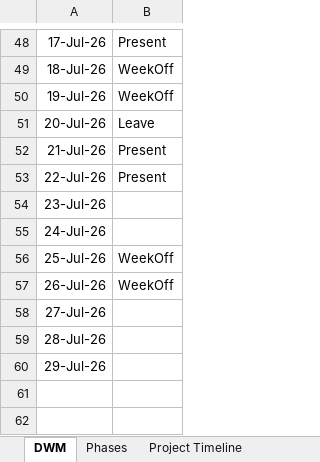
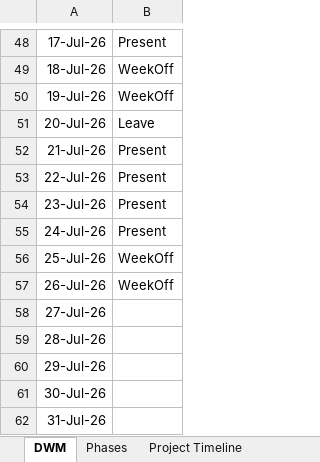
Before and after one commit to MNMohini/tradesphere, an Excel workbook: DWM.xlsx, sheet DWM, drawn as a sheet; only a part is shown, gaps mark what is left out; values as stored, in another font and other column widths than the file's, no borders; conditional formats not drawn; the diff names each change by its address in the sheet, - before the commit and + after, or states it on an @@ line.

```diff
--- a/DWM.xlsx (sheet DWM)
+++ b/DWM.xlsx (sheet DWM)
-B54:B55: (empty)
+B54:B55: Present
+row 61: 30-Jul-26
+row 62: 31-Jul-26
```
Also changed, not shown: 1 other file.
